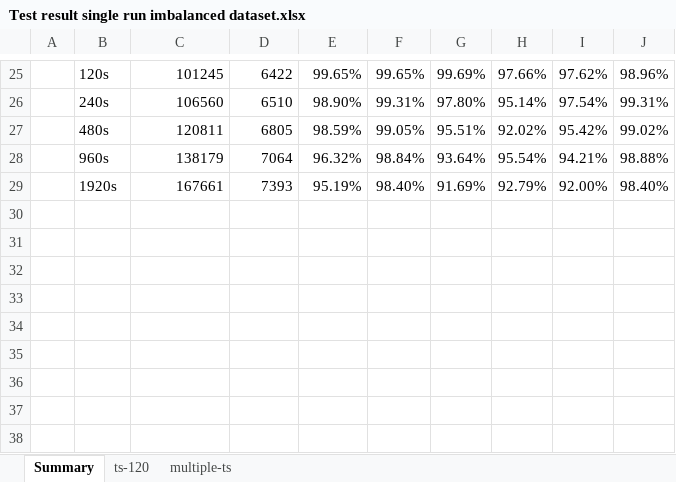
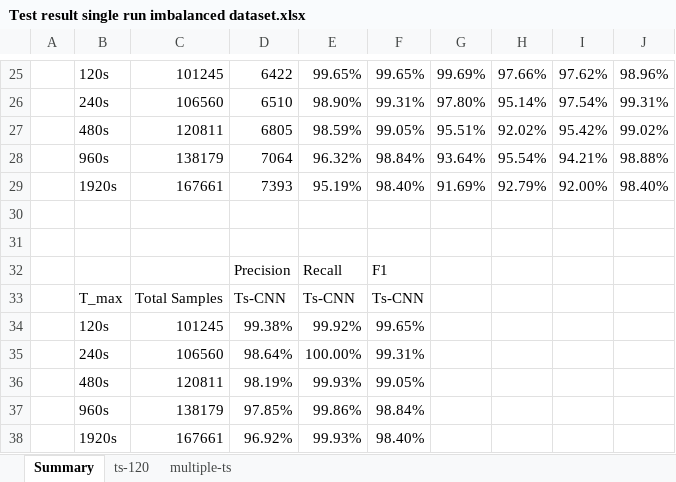
Before and after one commit to hfyxin/time-sequence-alchemy-notebook, an Excel workbook: test_result/Test result single run imbalanced dataset.xlsx, sheet Summary, drawn as a sheet; only a part is shown, gaps mark what is left out; values as stored, in another font and other column widths than the file's, no borders; charts and pictures not drawn; the diff names each change by its address in the sheet, - before the commit and + after, or states it on an @@ line.

Commit message:
Adding a row in table II of paper.

```diff
--- a/test_result/Test result single run imbalanced dataset.xlsx (sheet Summary)
+++ b/test_result/Test result single run imbalanced dataset.xlsx (sheet Summary)
+row 30: (empty)
+row 31: (empty)
+row 32:  |  |  | Precision | Recall | F1
+row 33:  | T_max | Total Samples | Ts-CNN | Ts-CNN | Ts-CNN
+row 34:  | 120s | 101245 | 99.38% | 99.92% | 99.65%
+row 35:  | 240s | 106560 | 98.64% | 100.00% | 99.31%
+row 36:  | 480s | 120811 | 98.19% | 99.93% | 99.05%
+row 37:  | 960s | 138179 | 97.85% | 99.86% | 98.84%
+row 38:  | 1920s | 167661 | 96.92% | 99.93% | 98.40%
```
Also changed, not shown: charts or pictures.
